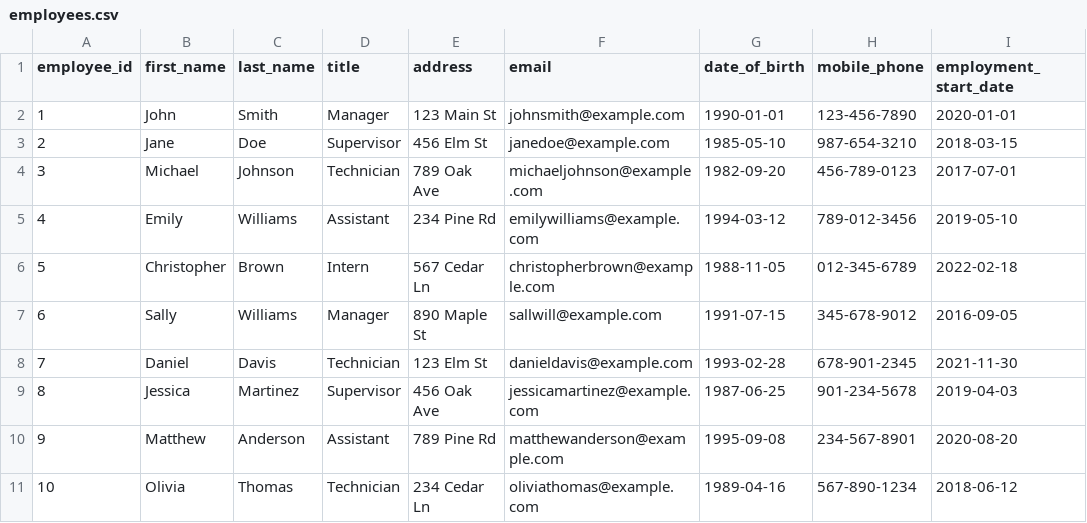
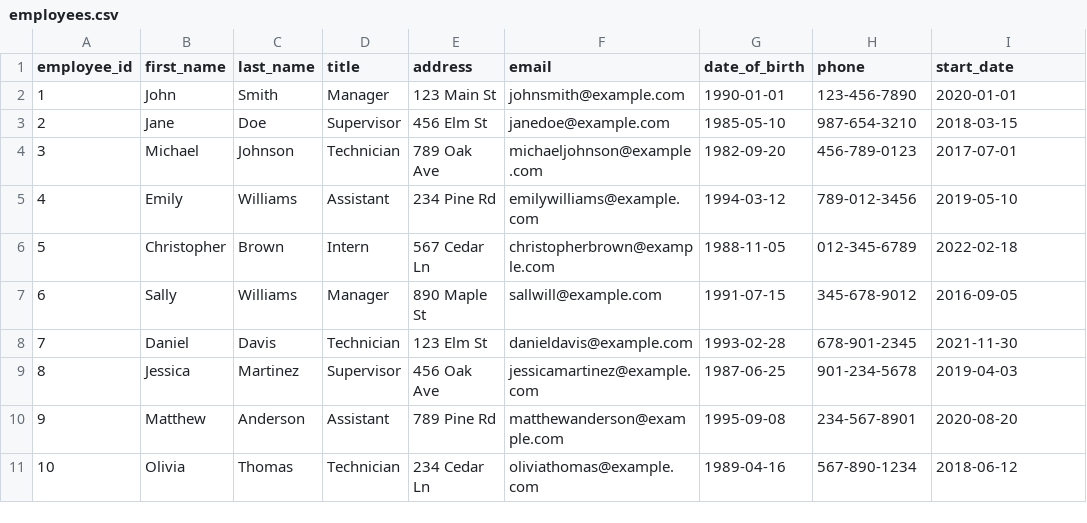
Before and after one commit to alecmoore7/al-restaurant, a CSV file: employees.csv, drawn as a sheet.

```diff
--- a/employees.csv
+++ b/employees.csv
@@ -1,2 +1,2 @@
-employee_id,first_name,last_name,title,address,email,date_of_birth,mobile_phone,employment_start_date
+employee_id,first_name,last_name,title,address,email,date_of_birth,phone,start_date
 1,John,Smith,Manager,123 Main St,johnsmith@example.com,1990-01-01,123-456-7890,2020-01-01
```
Also changed, not shown: customers.csv, 4 other files.
